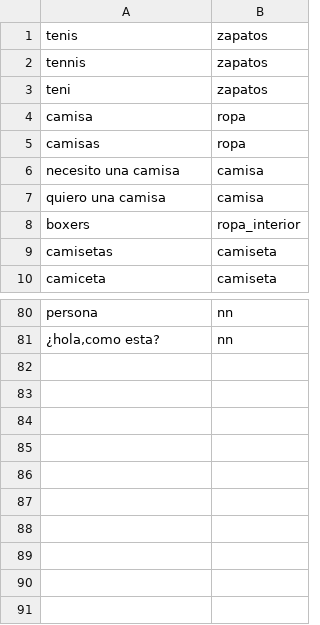
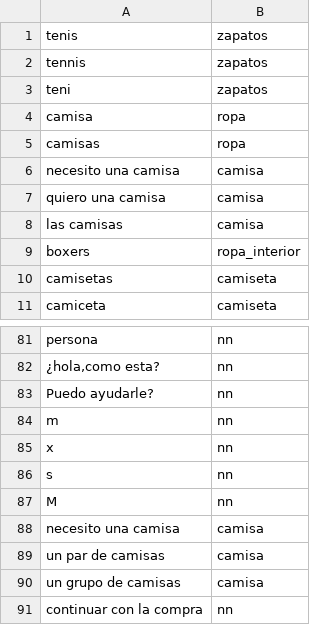
Before and after one commit to serome111/analisisProductos, a CSV file: areas.csv, drawn as a sheet; only a part is shown, gaps mark what is left out.

```diff
--- a/areas.csv
+++ b/areas.csv
@@ -7,2 +7,3 @@
 "quiero una camisa",camisa
+"las camisas",camisa
 "boxers",ropa_interior
@@ -81 +82,10 @@
 "¿hola,como esta?",nn
+"Puedo ayudarle?",nn
+"m",nn
+"x",nn
+"s",nn
+"M",nn
+"necesito una camisa",camisa
+"un par de camisas",camisa
+"un grupo de camisas",camisa
+"continuar con la compra",nn
```
Also changed, not shown: 1 other file.
